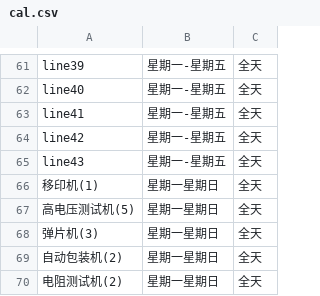
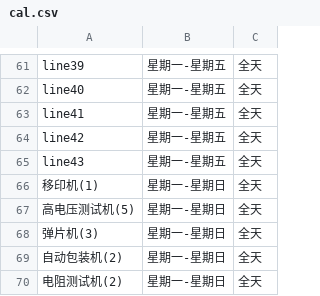
Before and after one commit to APS-H/LegacySystem, a CSV file: schema/cal.csv, drawn as a sheet; only a part is shown, gaps mark what is left out.

Commit message:
fix:data error

```diff
--- a/schema/cal.csv
+++ b/schema/cal.csv
@@ -65,6 +65,6 @@ line42,星期一-星期五,全天
 line43,星期一-星期五,全天
-移印机(1),星期一星期日,全天
-高电压测试机(5),星期一星期日,全天
-弹片机(3),星期一星期日,全天
-自动包装机(2),星期一星期日,全天
-电阻测试机(2),星期一星期日,全天
+移印机(1),星期一-星期日,全天
+高电压测试机(5),星期一-星期日,全天
+弹片机(3),星期一-星期日,全天
+自动包装机(2),星期一-星期日,全天
+电阻测试机(2),星期一-星期日,全天
```
Also changed, not shown: schema/order.csv, 3 other files.
